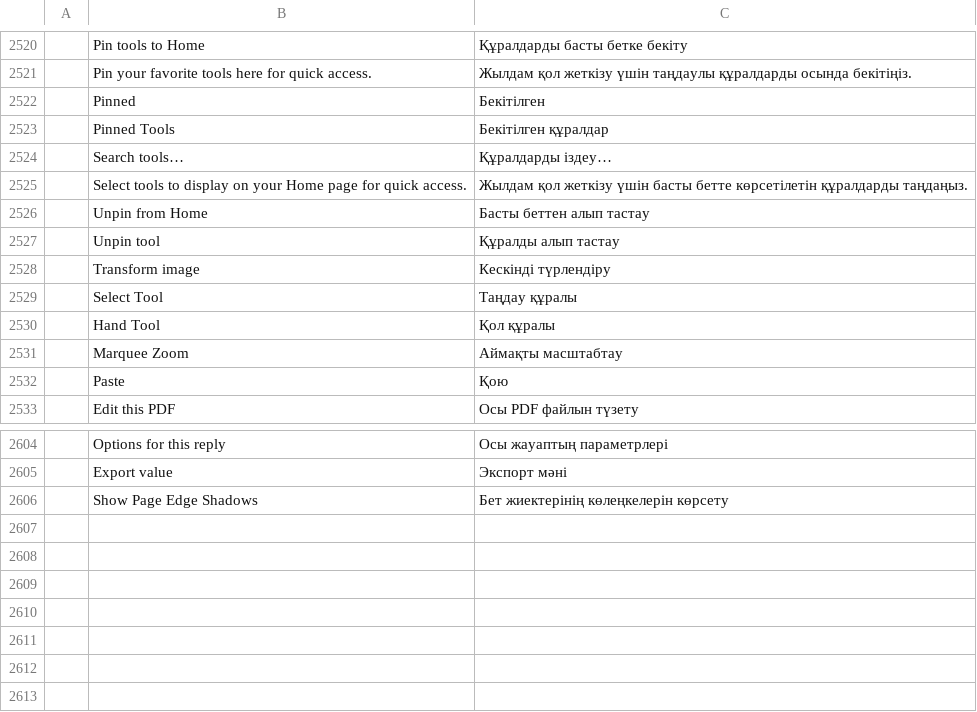
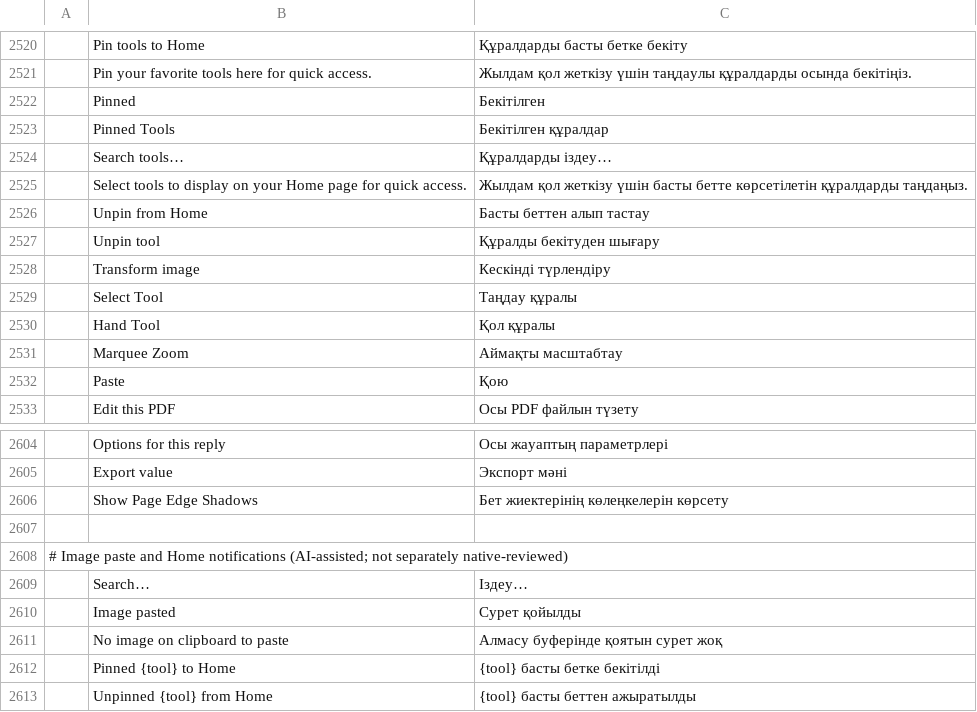
Before and after one commit to MichaelMuClaude/pdfcraft, a TSV file: crates/ui-egui/src/i18n/kk.tsv, drawn as a sheet; only a part is shown, gaps mark what is left out; the diff names each change by its address in the sheet, - before the commit and + after, or states it on an @@ line.

```diff
--- a/crates/ui-egui/src/i18n/kk.tsv
+++ b/crates/ui-egui/src/i18n/kk.tsv
-C2527: Құралды алып тастау
+C2527: Құралды бекітуден шығару
+row 2607: (empty)
+row 2608: # Image paste and Home notifications (AI-assisted; not separately native-reviewed)
+row 2609:  | Search… | Іздеу…
+row 2610:  | Image pasted | Сурет қойылды
+row 2611:  | No image on clipboard to paste | Алмасу буферінде қоятын сурет жоқ
+row 2612:  | Pinned {tool} to Home | {tool} басты бетке бекітілді
+row 2613:  | Unpinned {tool} from Home | {tool} басты беттен ажыратылды
```
Also changed, not shown: crates/ui-egui/src/i18n/bg.tsv, crates/ui-egui/src/i18n/el.tsv, 32 other files.
